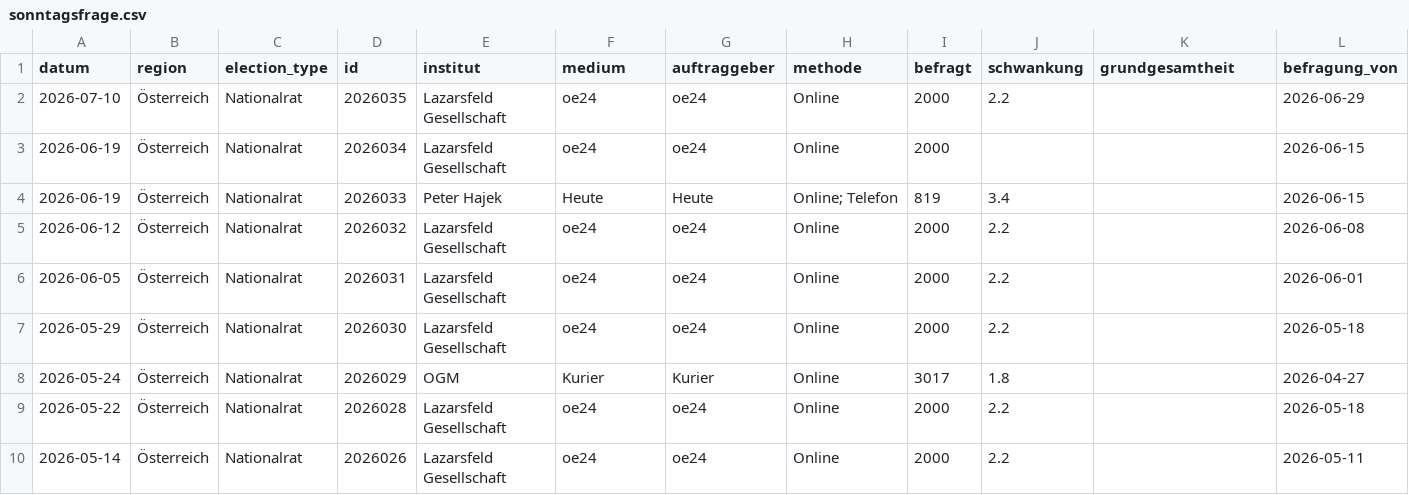
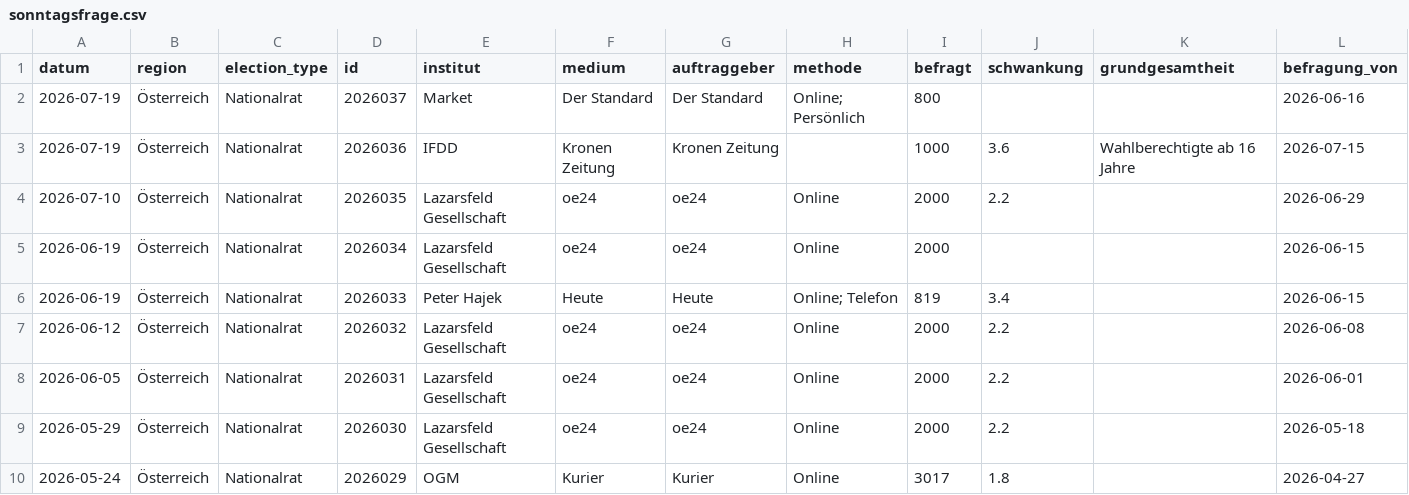
Before and after one commit to dstDatenjournalismus/2024-umfragentracker, a CSV file: output/data/sonntagsfrage/sonntagsfrage.csv, drawn as a sheet; only a part is shown; the shorter side is filled out with more unchanged rows; rows hold the shown columns only; the diff names each change by its address in the sheet, - before the commit and + after, or states it on an @@ line.

```diff
--- a/output/data/sonntagsfrage/sonntagsfrage.csv
+++ b/output/data/sonntagsfrage/sonntagsfrage.csv
+row 2: 2026-07-19 | Österreich | Nationalrat | 2026037 | Market | Der Standard | Der Standard | Online; Persönlich | 800 |  |  | 2026-06-16
+row 3: 2026-07-19 | Österreich | Nationalrat | 2026036 | IFDD | Kronen Zeitung | Kronen Zeitung |  | 1000 | 3.6 | Wahlberechtigte ab 16 Jahre | 2026-07-15
```
Also changed, not shown: output/data/kanzlerfrage/kanzlerfrage.csv, 1 other file.
